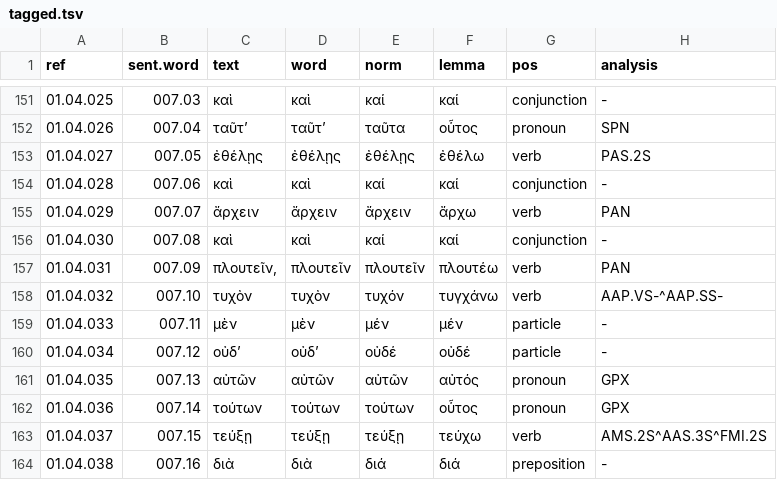
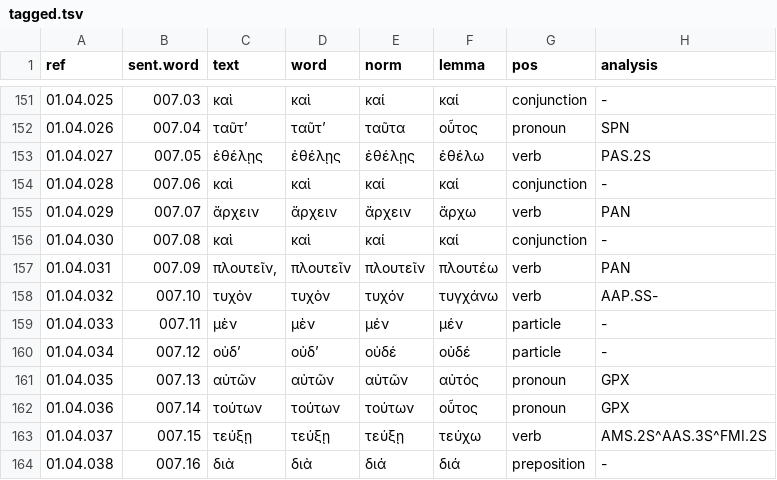
Before and after one commit to jtauber/enchiridion, a TSV file: analysis/tagged.tsv, drawn as a sheet; only a part is shown, gaps mark what is left out.

```diff
--- a/analysis/tagged.tsv
+++ b/analysis/tagged.tsv
@@ -157,3 +157,3 @@ ref	sent.word	text	word	norm	lemma	pos	analysis
 01.04.031	007.09	πλουτεῖν,	πλουτεῖν	πλουτεῖν	πλουτέω	verb	PAN
-01.04.032	007.10	τυχὸν	τυχὸν	τυχόν	τυγχάνω	verb	AAP.VS-^AAP.SS-
+01.04.032	007.10	τυχὸν	τυχὸν	τυχόν	τυγχάνω	verb	AAP.SS-
 01.04.033	007.11	μὲν	μὲν	μέν	μέν	particle	-
```
Also changed, not shown: analysis/tagged_glossed.tsv, 2 other files.
